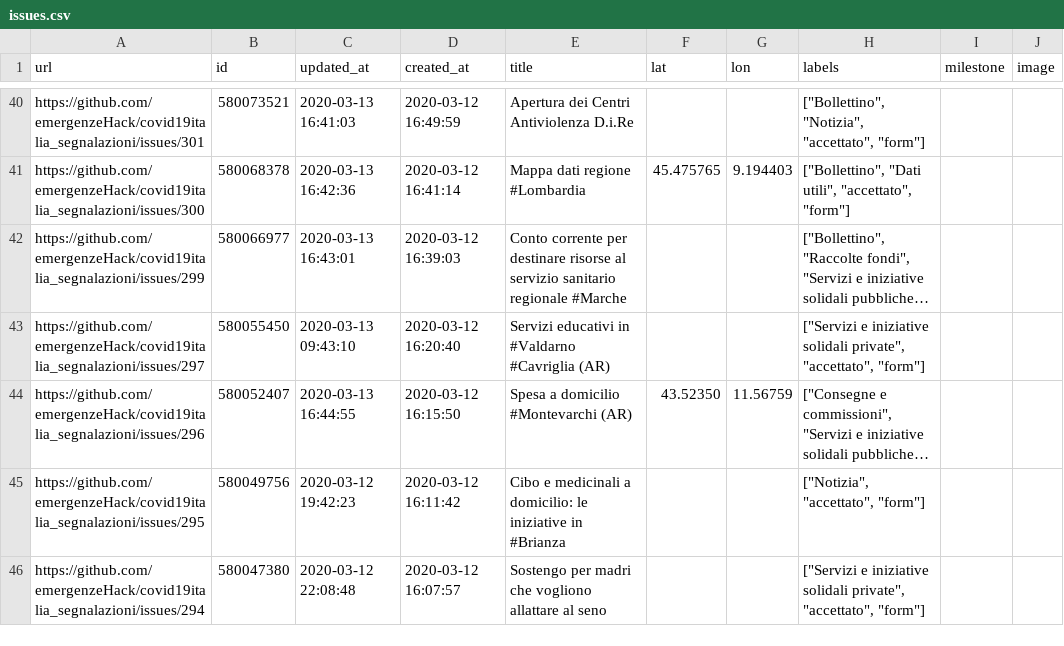
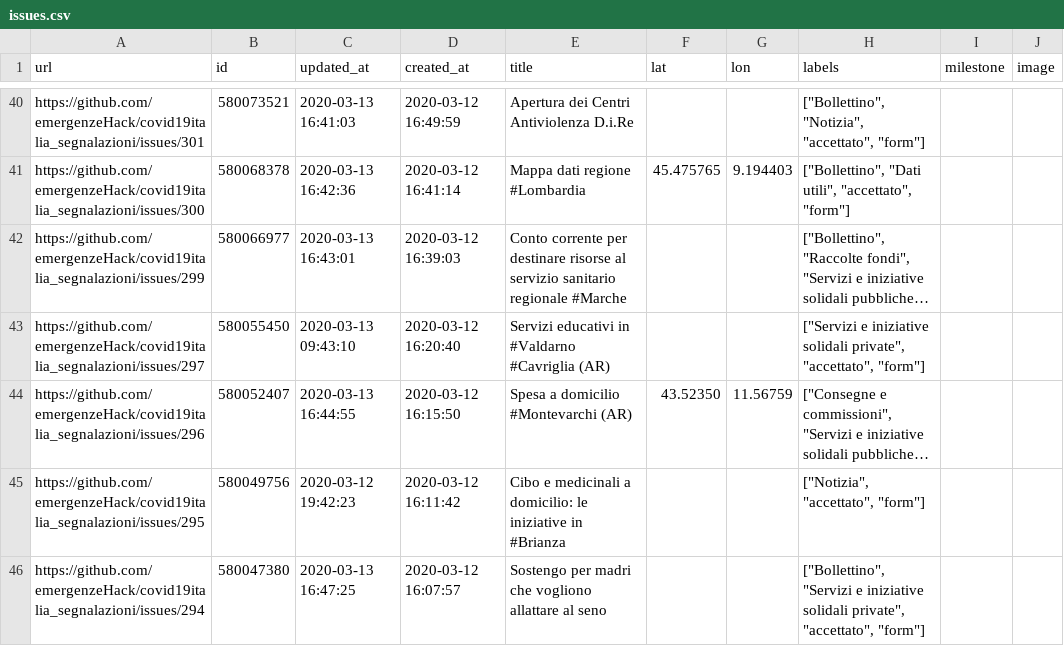
Before and after one commit to emergenzeHack/covid19italia, a CSV file: _data/issues.csv, drawn as a sheet; only a part is shown, gaps mark what is left out; long unchanged cells end in …; the diff covers the shown part only; the diff names each change by its address in the sheet, - before the commit and + after, or states it on an @@ line.

```diff
--- a/_data/issues.csv
+++ b/_data/issues.csv
-C46 (updated_at): 2020-03-12 22:08:48
+C46 (updated_at): 2020-03-13 16:47:25
-H46 (labels): ["Servizi e iniziative…
+H46 (labels): ["Bollettino", "Servizi e iniziative…
```
Also changed, not shown: 13 edited cells elsewhere in this file, 2 other files.
